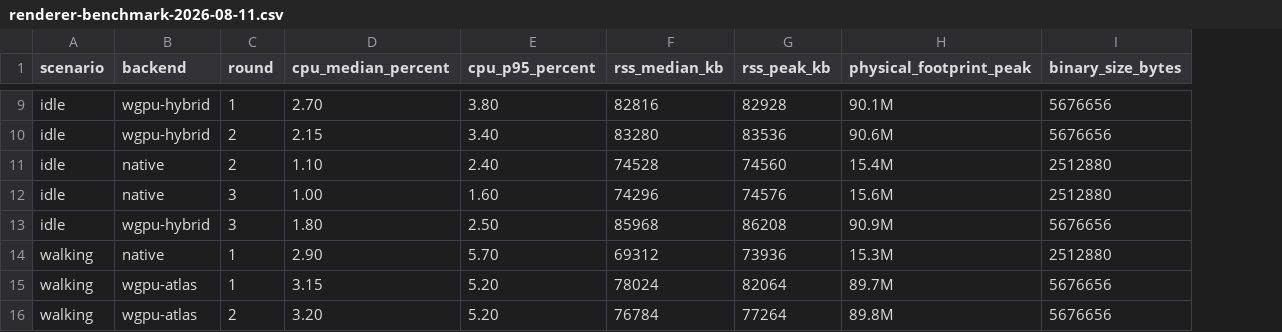
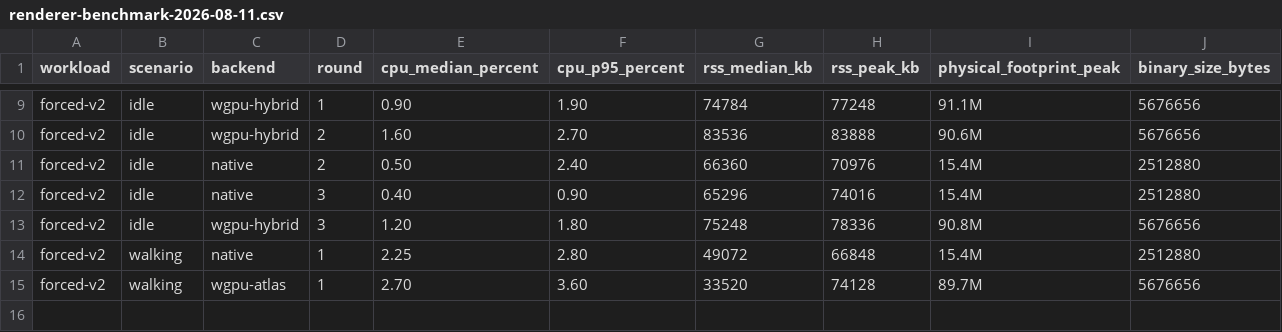
Before and after one commit to vvphp/cat-desk-pet, a CSV file: docs/renderer-benchmark-2026-08-11.csv, drawn as a sheet; only a part is shown, gaps mark what is left out; removed rows and columns are numbered as before the commit, all else as after; the diff covers the shown part only; the diff names each change by its address in the sheet, - before the commit and + after, or states it on an @@ line.

```diff
--- a/docs/renderer-benchmark-2026-08-11.csv
+++ b/docs/renderer-benchmark-2026-08-11.csv
+column A (workload), rows 9-15: all forced-v2
-E9 (cpu_median_percent): 2.70
+E9 (cpu_median_percent): 0.90
-F9 (cpu_p95_percent): 3.80
+F9 (cpu_p95_percent): 1.90
-G9 (rss_median_kb): 82816
+G9 (rss_median_kb): 74784
-H9 (rss_peak_kb): 82928
+H9 (rss_peak_kb): 77248
-I9 (physical_footprint_peak): 90.1M
+I9 (physical_footprint_peak): 91.1M
-E10 (cpu_median_percent): 2.15
+E10 (cpu_median_percent): 1.60
-F10 (cpu_p95_percent): 3.40
+F10 (cpu_p95_percent): 2.70
-G10 (rss_median_kb): 83280
+G10 (rss_median_kb): 83536
-H10 (rss_peak_kb): 83536
+H10 (rss_peak_kb): 83888
-E11 (cpu_median_percent): 1.10
+E11 (cpu_median_percent): 0.50
-G11 (rss_median_kb): 74528
+G11 (rss_median_kb): 66360
-H11 (rss_peak_kb): 74560
+H11 (rss_peak_kb): 70976
-E12 (cpu_median_percent): 1.00
+E12 (cpu_median_percent): 0.40
-F12 (cpu_p95_percent): 1.60
+F12 (cpu_p95_percent): 0.90
-G12 (rss_median_kb): 74296
+G12 (rss_median_kb): 65296
-H12 (rss_peak_kb): 74576
+H12 (rss_peak_kb): 74016
-I12 (physical_footprint_peak): 15.6M
+I12 (physical_footprint_peak): 15.4M
-E13 (cpu_median_percent): 1.80
+E13 (cpu_median_percent): 1.20
-F13 (cpu_p95_percent): 2.50
+F13 (cpu_p95_percent): 1.80
-G13 (rss_median_kb): 85968
+G13 (rss_median_kb): 75248
-H13 (rss_peak_kb): 86208
+H13 (rss_peak_kb): 78336
-I13 (physical_footprint_peak): 90.9M
+I13 (physical_footprint_peak): 90.8M
-E14 (cpu_median_percent): 2.90
+E14 (cpu_median_percent): 2.25
-F14 (cpu_p95_percent): 5.70
+F14 (cpu_p95_percent): 2.80
-G14 (rss_median_kb): 69312
+G14 (rss_median_kb): 49072
-H14 (rss_peak_kb): 73936
+H14 (rss_peak_kb): 66848
-I14 (physical_footprint_peak): 15.3M
+I14 (physical_footprint_peak): 15.4M
-E15 (cpu_median_percent): 3.15
+E15 (cpu_median_percent): 2.70
-F15 (cpu_p95_percent): 5.20
+F15 (cpu_p95_percent): 3.60
-G15 (rss_median_kb): 78024
+G15 (rss_median_kb): 33520
-H15 (rss_peak_kb): 82064
+H15 (rss_peak_kb): 74128
-row 16: walking | wgpu-atlas | 2 | 3.20 | 5.20 | 76784 | 77264 | 89.8M | 5676656
```
Also changed, not shown: 9 removed rows and 30 edited cells elsewhere in this file, 3 other files.
